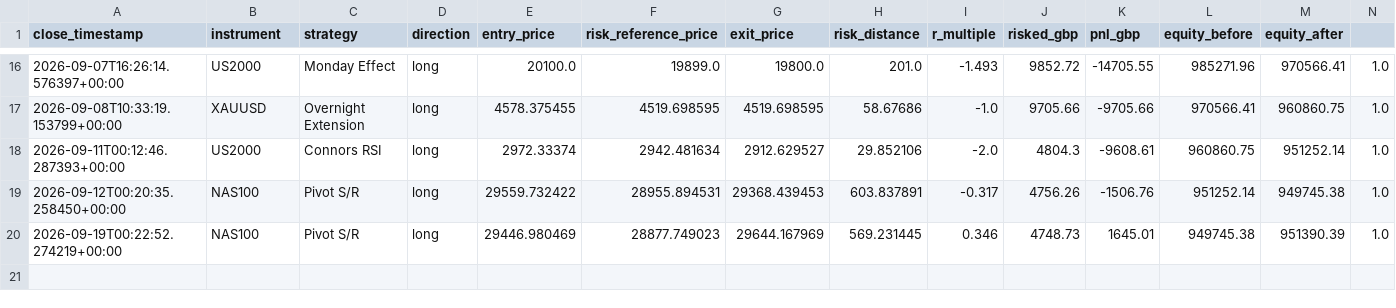
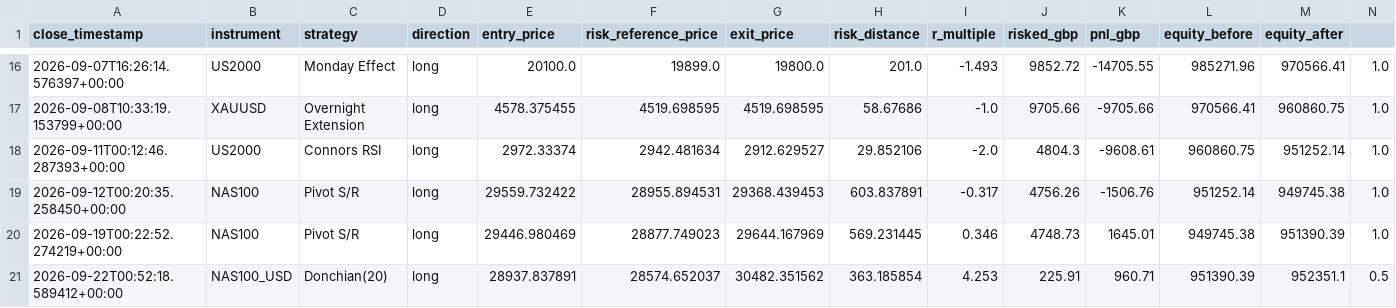
Before and after one commit to kenjtradez/portfolio-forward-test, a CSV file: journal.csv, drawn as a sheet; only a part is shown, gaps mark what is left out; the diff names each change by its address in the sheet, - before the commit and + after, or states it on an @@ line.

```diff
--- a/journal.csv
+++ b/journal.csv
+row 21: 2026-09-22T00:52:18.589412+00:00 | NAS100_USD | Donchian(20) | long | 28937.837891 | 28574.652037 | 30482.351562 | 363.185854 | 4.253 | 225.91 | 960.71 | 951390.39 | 952351.1 | 0.5
```
Also changed, not shown: connors_log.csv, donchian_log.csv, 3 other files.
